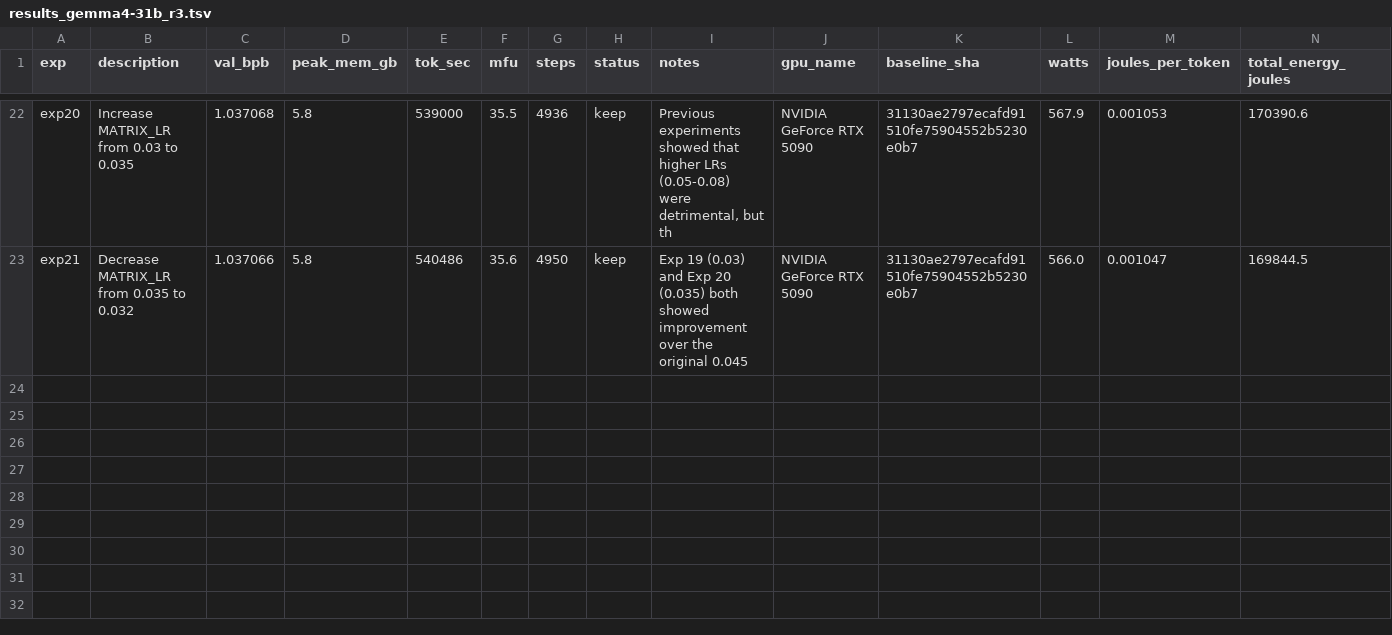
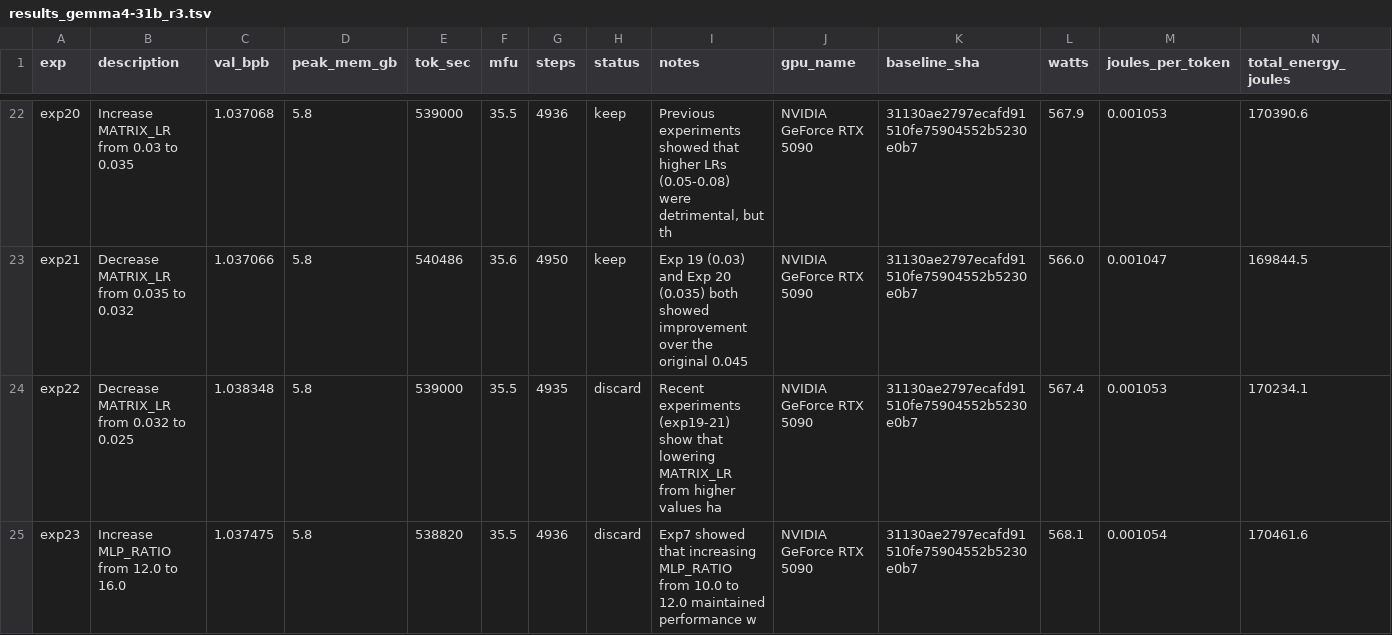
Before and after one commit to elementalcollision/autoresearch-unified, a TSV file: results_gemma4-31b_r3.tsv, drawn as a sheet; only a part is shown, gaps mark what is left out; the diff names each change by its address in the sheet, - before the commit and + after, or states it on an @@ line.

Commit message:
Sync results (22:55 UTC) — exp24 | kept=7 disc=14 crash=3 | best=1.0371

```diff
--- a/results_gemma4-31b_r3.tsv
+++ b/results_gemma4-31b_r3.tsv
+row 24: exp22 | Decrease MATRIX_LR from 0.032 to 0.025 | 1.038348 | 5.8 | 539000 | 35.5 | 4935 | discard | Recent experiments (exp19-21) show that lowering MATRIX_LR from higher values ha | NVIDIA GeForce RTX 5090 | 31130ae2797ecafd91510fe75904552b5230e0b7 | 567.4 | 0.001053 | 170234.1
+row 25: exp23 | Increase MLP_RATIO from 12.0 to 16.0 | 1.037475 | 5.8 | 538820 | 35.5 | 4936 | discard | Exp7 showed that increasing MLP_RATIO from 10.0 to 12.0 maintained performance w | NVIDIA GeForce RTX 5090 | 31130ae2797ecafd91510fe75904552b5230e0b7 | 568.1 | 0.001054 | 170461.6
```
Also changed, not shown: 1 other file.
